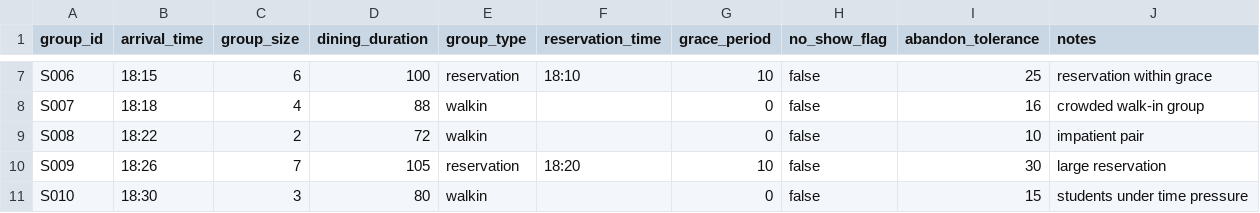
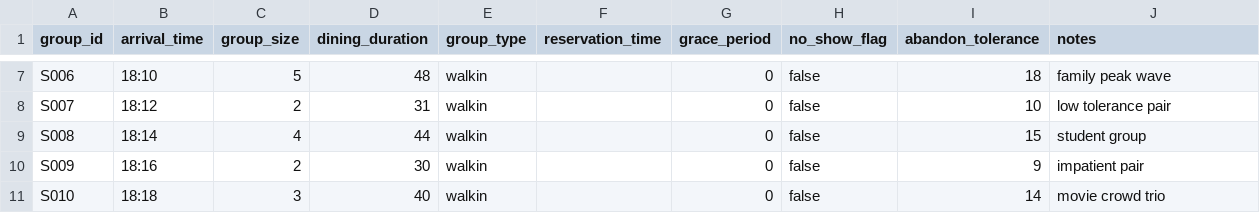
Before and after one commit to SelinaMai-SYM/COMP-1110-C08, a CSV file: data/arrival_scenarios/stress_peak_base.csv, drawn as a sheet; only a part is shown, gaps mark what is left out; the diff covers the shown part only; the diff names each change by its address in the sheet, - before the commit and + after, or states it on an @@ line.

```diff
--- a/data/arrival_scenarios/stress_peak_base.csv
+++ b/data/arrival_scenarios/stress_peak_base.csv
-B7 (arrival_time): 18:15
+B7 (arrival_time): 18:10
-C7 (group_size): 6
+C7 (group_size): 5
-D7 (dining_duration): 100
+D7 (dining_duration): 48
-E7 (group_type): reservation
+E7 (group_type): walkin
-F7 (reservation_time): 18:10
+F7 (reservation_time): (empty)
-G7 (grace_period): 10
+G7 (grace_period): 0
-I7 (abandon_tolerance): 25
+I7 (abandon_tolerance): 18
-J7 (notes): reservation within grace
+J7 (notes): family peak wave
-B8 (arrival_time): 18:18
+B8 (arrival_time): 18:12
-C8 (group_size): 4
+C8 (group_size): 2
-D8 (dining_duration): 88
+D8 (dining_duration): 31
-I8 (abandon_tolerance): 16
+I8 (abandon_tolerance): 10
-J8 (notes): crowded walk-in group
+J8 (notes): low tolerance pair
-B9 (arrival_time): 18:22
+B9 (arrival_time): 18:14
-C9 (group_size): 2
+C9 (group_size): 4
-D9 (dining_duration): 72
+D9 (dining_duration): 44
-I9 (abandon_tolerance): 10
+I9 (abandon_tolerance): 15
-J9 (notes): impatient pair
+J9 (notes): student group
-B10 (arrival_time): 18:26
+B10 (arrival_time): 18:16
-C10 (group_size): 7
+C10 (group_size): 2
-D10 (dining_duration): 105
+D10 (dining_duration): 30
-E10 (group_type): reservation
+E10 (group_type): walkin
-F10 (reservation_time): 18:20
+F10 (reservation_time): (empty)
-G10 (grace_period): 10
+G10 (grace_period): 0
-I10 (abandon_tolerance): 30
+I10 (abandon_tolerance): 9
-J10 (notes): large reservation
+J10 (notes): impatient pair
-B11 (arrival_time): 18:30
+B11 (arrival_time): 18:18
-D11 (dining_duration): 80
+D11 (dining_duration): 40
-I11 (abandon_tolerance): 15
+I11 (abandon_tolerance): 14
-J11 (notes): students under time pressure
+J11 (notes): movie crowd trio
```
Also changed, not shown: 8 added rows and 79 edited cells elsewhere in this file, data/arrival_scenarios/dinner_peak_base.csv, data/arrival_scenarios/large_party_heavy_base.csv, 44 other files.
